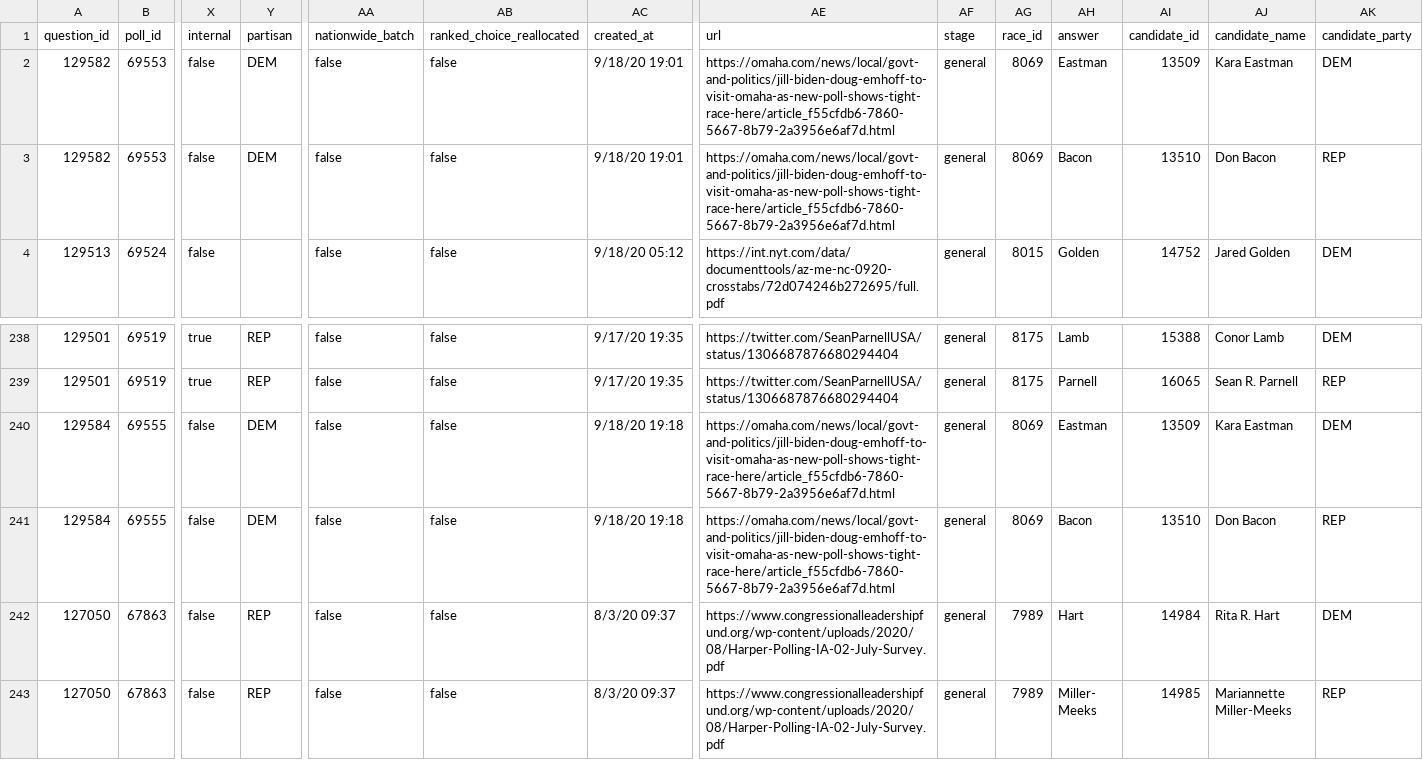
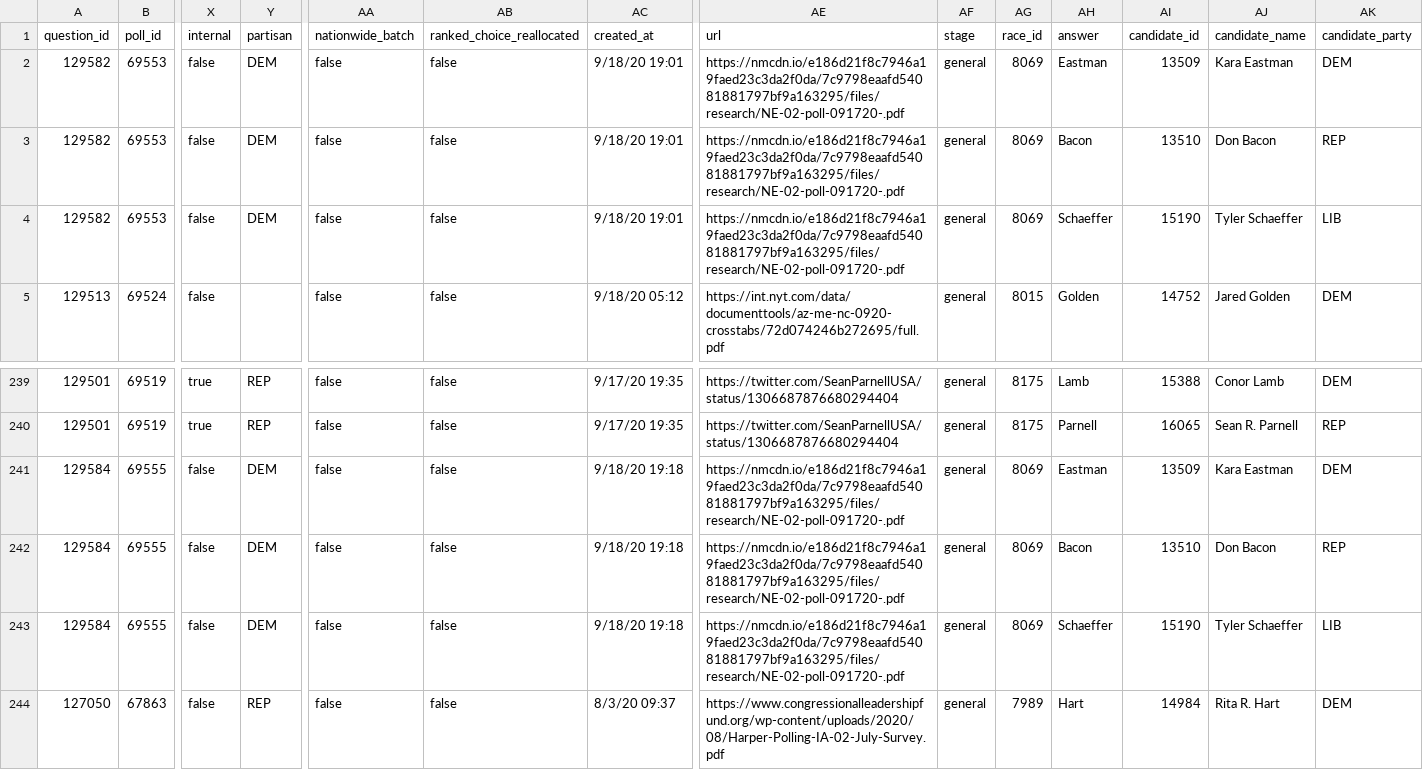
Before and after one commit to simonw/fivethirtyeight-polls, a CSV file: house_polls.csv, drawn as a sheet; only a part is shown, gaps mark what is left out; the shorter side is filled out with more unchanged rows; addresses are those after the commit; rows hold the shown columns only; the diff names each change by its address in the sheet, - before the commit and + after, or states it on an @@ line.

```diff
--- a/house_polls.csv
+++ b/house_polls.csv
-AE2:AE3 (url): https://omaha.com/news/local/govt-and-politics/jill-biden-doug-emhoff-to-visit-omaha-as-new-poll-shows-tight-race-here/article_f55cfdb6-7860-5667-8b79-2a3956e6af7d.html
+AE2:AE3 (url): https://nmcdn.io/e186d21f8c7946a19faed23c3da2f0da/7c9798eaafd54081881797bf9a163295/files/research/NE-02-poll-091720-.pdf
+row 4: 129582 | 69553 | false | DEM | false | false | 9/18/20 19:01 | https://nmcdn.io/e186d21f8c7946a19faed23c3da2f0da/7c9798eaafd54081881797bf9a163295/files/research/NE-02-poll-091720-.pdf | general | 8069 | Schaeffer | 15190 | Tyler Schaeffer | LIB
-AE241:AE242 (url): https://omaha.com/news/local/govt-and-politics/jill-biden-doug-emhoff-to-visit-omaha-as-new-poll-shows-tight-race-here/article_f55cfdb6-7860-5667-8b79-2a3956e6af7d.html
+AE241:AE242 (url): https://nmcdn.io/e186d21f8c7946a19faed23c3da2f0da/7c9798eaafd54081881797bf9a163295/files/research/NE-02-poll-091720-.pdf
+row 243: 129584 | 69555 | false | DEM | false | false | 9/18/20 19:18 | https://nmcdn.io/e186d21f8c7946a19faed23c3da2f0da/7c9798eaafd54081881797bf9a163295/files/research/NE-02-poll-091720-.pdf | general | 8069 | Schaeffer | 15190 | Tyler Schaeffer | LIB
```
Also changed, not shown: generic_ballot_polls.csv, 1 other file.
